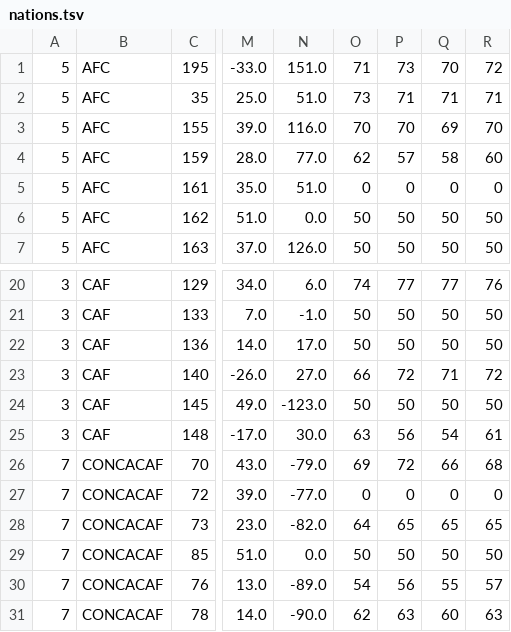
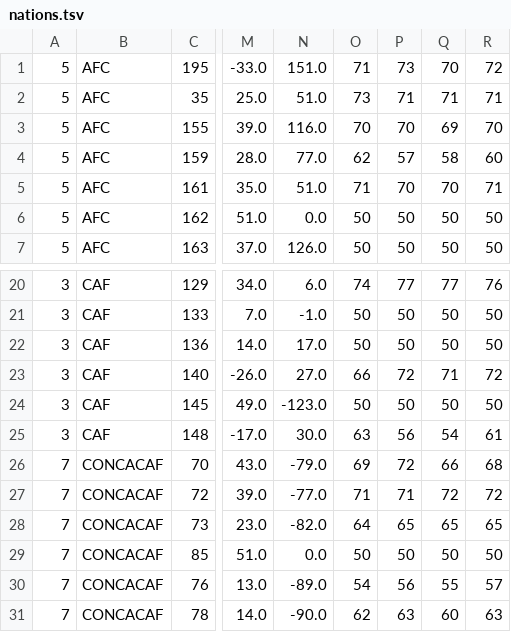
Before and after one commit to igor1043/fifa-mods, a TSV file: ModCarrerMode/data/club_browser/nations.tsv, drawn as a sheet; only a part is shown, gaps mark what is left out; the diff names each change by its address in the sheet, - before the commit and + after, or states it on an @@ line.

```diff
--- a/ModCarrerMode/data/club_browser/nations.tsv
+++ b/ModCarrerMode/data/club_browser/nations.tsv
-O5: 0
+O5: 71
-P5: 0
+P5: 70
-Q5: 0
+Q5: 70
-R5: 0
+R5: 71
-O27: 0
+O27: 71
-P27: 0
+P27: 71
-Q27: 0
+Q27: 72
-R27: 0
+R27: 72
```
Also changed, not shown: ModCarrerMode/data/club_browser/catalog.tsv, 30 other files.
